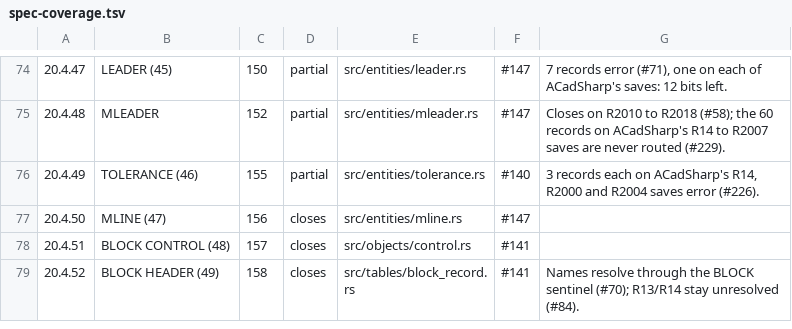
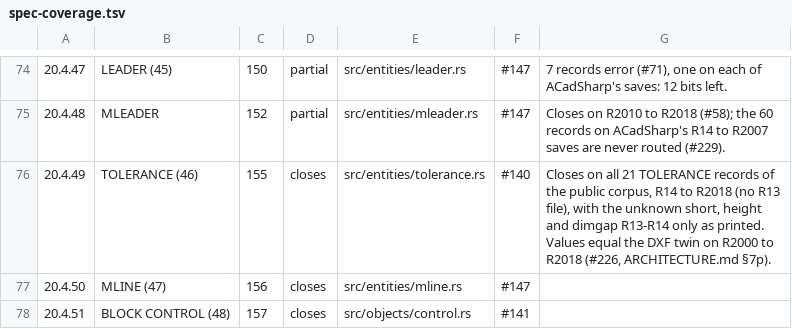
Before and after one commit to DrunkOnJava/dwg-rs, a TSV file: docs/data/spec-coverage.tsv, drawn as a sheet; only a part is shown, gaps mark what is left out; the shorter side is filled out with more unchanged rows.

Commit message:
fix(entities): read TOLERANCE's §20.4.49 version branch the right way up (#226)
§20.4.49 makes TOLERANCE's unknown short, height and dimgap R13-R14
only, which the R2007+ split-stream reader had already measured. The
inline reader for R13 to R2004 had it upside down: the short only on
R2007+, the height and dimgap everywhere, then the DIMSTYLE handle read
inline past the data-stream boundary. Read as printed, the list closes
on all 21 TOLERANCE records of the public corpus, R14 to R2018, and the
insertion point and text equal AutoCAD's DXF export on R2000 to R2018.

The unit test that pinned the R2010 short, height and dimgap is
removed; the R2000 roundtrip now builds the R13-R14 shape it was
writing. examples/probe_tolerance.rs reproduces it; ARCHITECTURE.md
§7p records it.

```diff
--- a/docs/data/spec-coverage.tsv
+++ b/docs/data/spec-coverage.tsv
@@ -75,3 +75,3 @@
 20.4.48	MLEADER	152	partial	src/entities/mleader.rs	#147	Closes on R2010 to R2018 (#58); the 60 records on ACadSharp's R14 to R2007 saves are never routed (#229).
-20.4.49	TOLERANCE (46)	155	partial	src/entities/tolerance.rs	#140	3 records each on ACadSharp's R14, R2000 and R2004 saves error (#226).
+20.4.49	TOLERANCE (46)	155	closes	src/entities/tolerance.rs	#140	Closes on all 21 TOLERANCE records of the public corpus, R14 to R2018 (no R13 file), with the unknown short, height and dimgap R13-R14 only as printed. Values equal the DXF twin on R2000 to R2018 (#226, ARCHITECTURE.md §7p).
 20.4.50	MLINE (47)	156	closes	src/entities/mline.rs	#147	
```
Also changed, not shown: tools/corpus/baseline.tsv, 4 other files.
